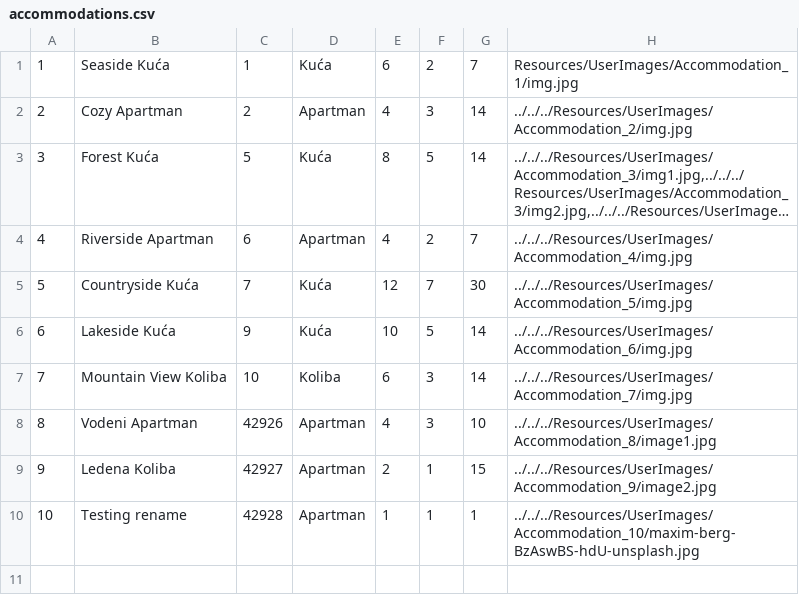
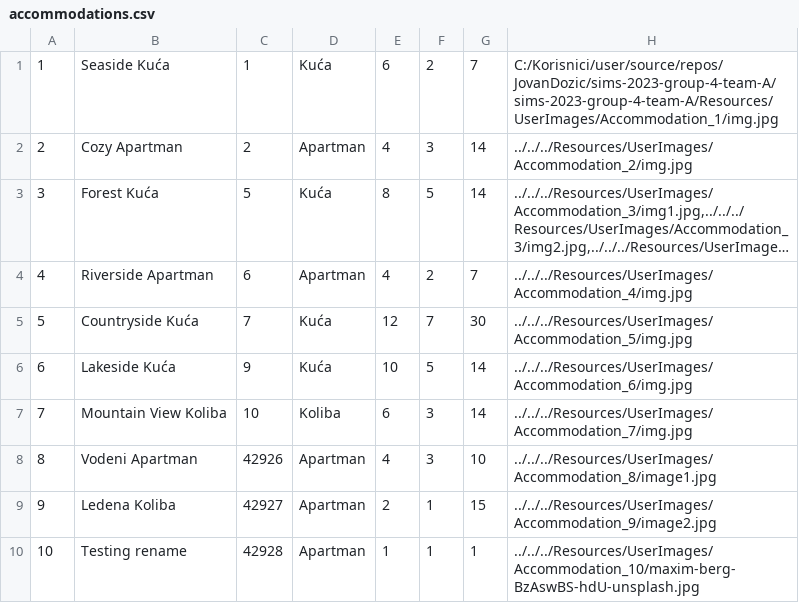
Before and after one commit to JovanDozic/sims-2023-group-4-team-A, a CSV file: sims-2023-group-4-team-A/SIMSProject/Resources/Data/accommodations.csv, drawn as a sheet; long unchanged cells end in ….

```diff
--- a/sims-2023-group-4-team-A/SIMSProject/Resources/Data/accommodations.csv
+++ b/sims-2023-group-4-team-A/SIMSProject/Resources/Data/accommodations.csv
@@ -1,2 +1,2 @@
-1|Seaside Kuća|1|Kuća|6|2|7|Resources/UserImages/Accommodation_1/img.jpg
+1|Seaside Kuća|1|Kuća|6|2|7|C:/Korisnici/user/source/repos/JovanDozic/sims-2023-group-4-team-A/sims-2023-group-4-team-A/Resources/UserImages/Accommodation_1/img.jpg
 2|Cozy Apartman|2|Apartman|4|3|14|../../../Resources/UserImages/Accommodation_2/img.jpg
```
Also changed, not shown: 9 other files.
